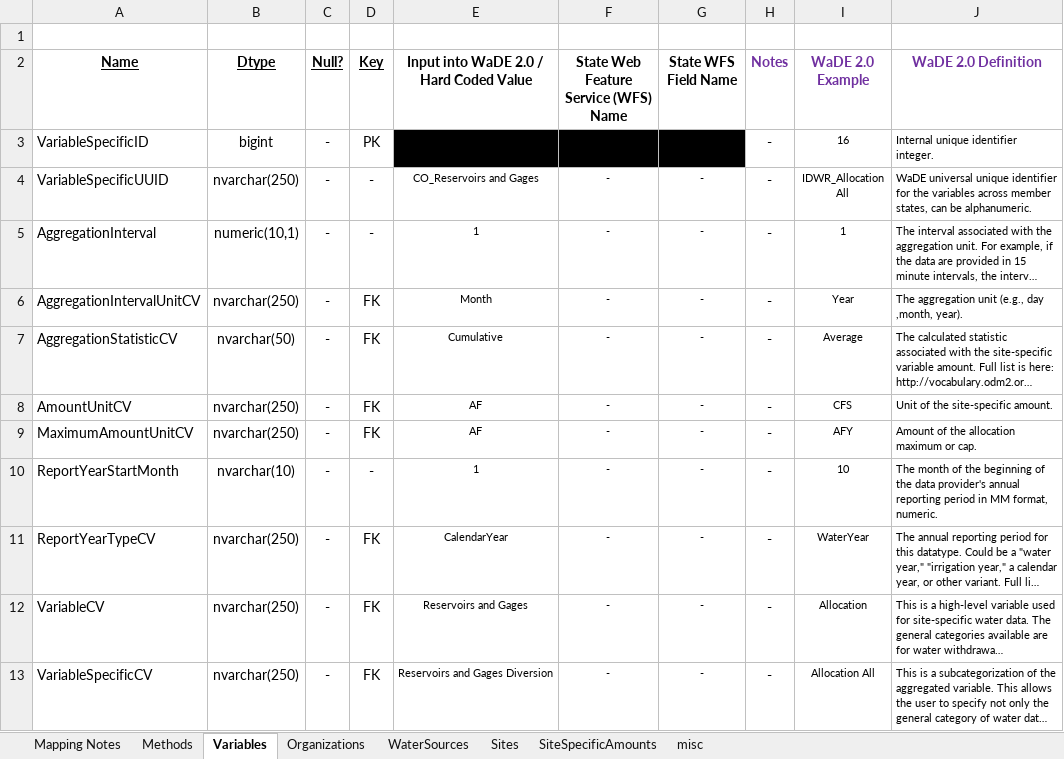
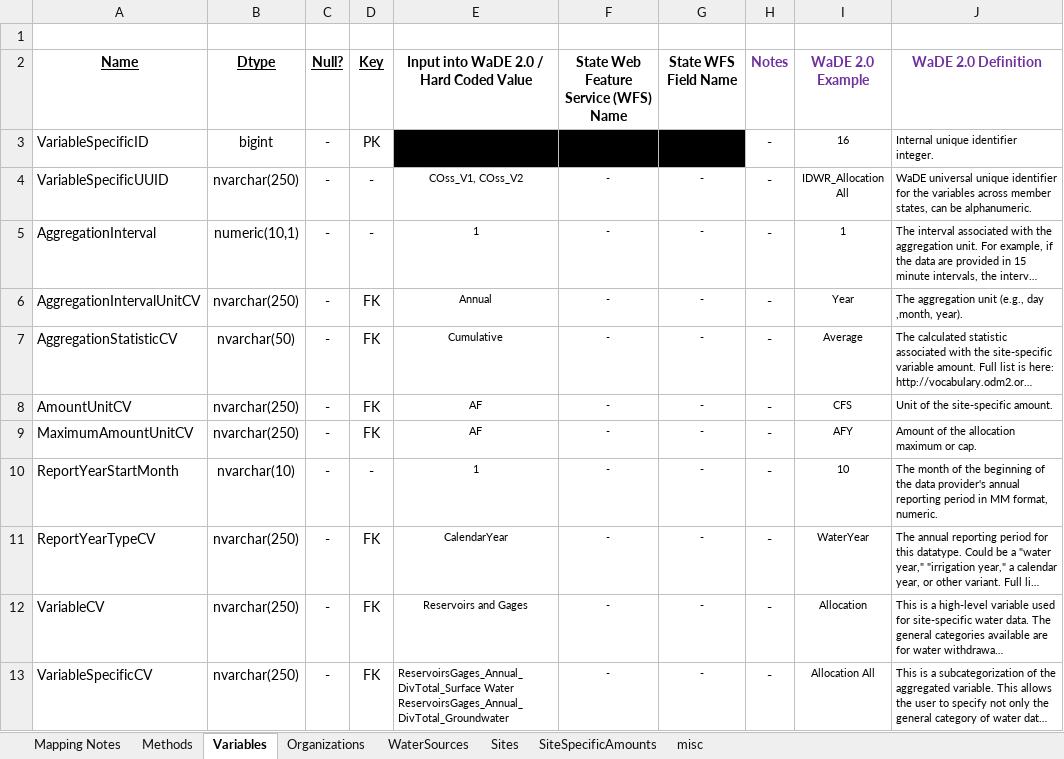
Before and after one commit to WSWCWaterDataExchange/MappingStatesDataToWaDE2.0, an Excel workbook: Colorado/SiteSpecificAmounts/CO_SiteSpecificAmounts Schema Mapping to WaDE_QA.xlsx, sheet Variables, drawn as a sheet; long unchanged cells end in …; values as stored, in another font and other column widths than the file's, no borders; ↵ is a line break in a cell; the diff names each change by its address in the sheet, - before the commit and + after, or states it on an @@ line.

Commit message:
CO update.
CO update.  New VariableSpecifiCV logic.

```diff
--- a/Colorado/SiteSpecificAmounts/CO_SiteSpecificAmounts Schema Mapping to WaDE_QA.xlsx (sheet Variables)
+++ b/Colorado/SiteSpecificAmounts/CO_SiteSpecificAmounts Schema Mapping to WaDE_QA.xlsx (sheet Variables)
-E4: CO_Reservoirs and Gages
+E4: COss_V1, COss_V2
-E6: Month
+E6: Annual
-E13: Reservoirs and Gages Diversion
+E13: ReservoirsGages_Annual_DivTotal_Surface Water ↵ ReservoirsGages_Annual_DivTotal_Groundwater
-E13 alignment: center
+E13 alignment: left
```
Also changed, not shown: sheet Mapping Notes, sheet SiteSpecificAmounts, sheet Methods, sheet Organizations, 27 other files.
